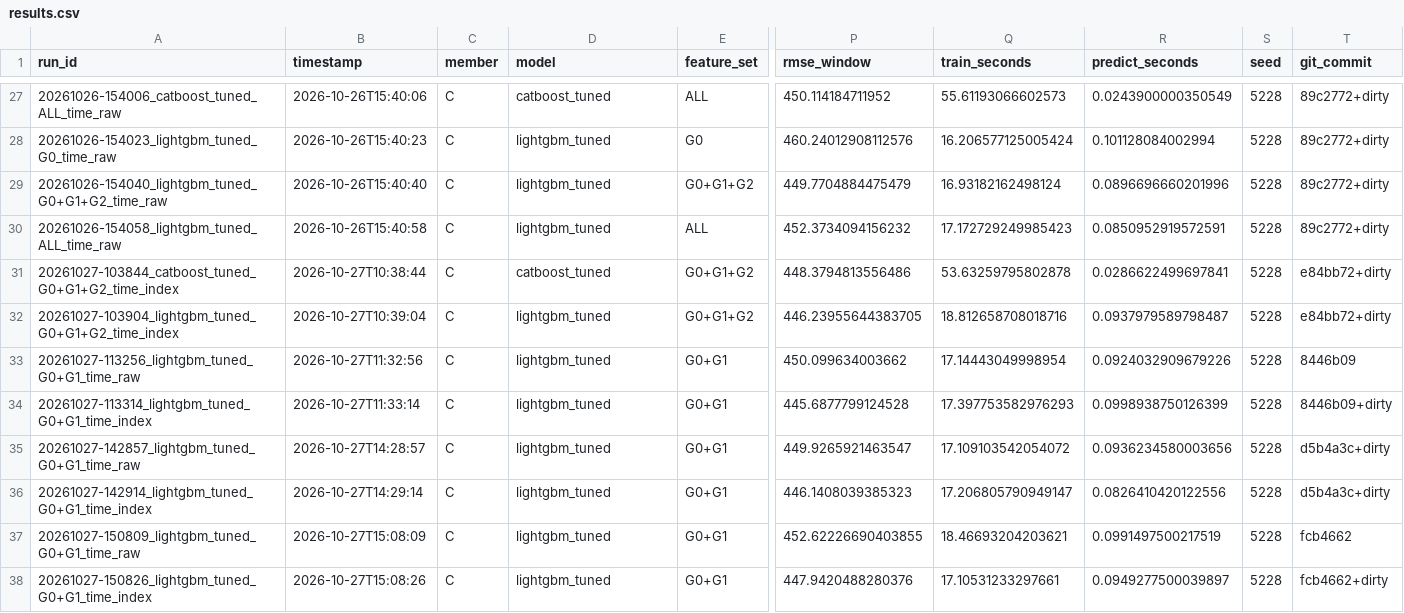
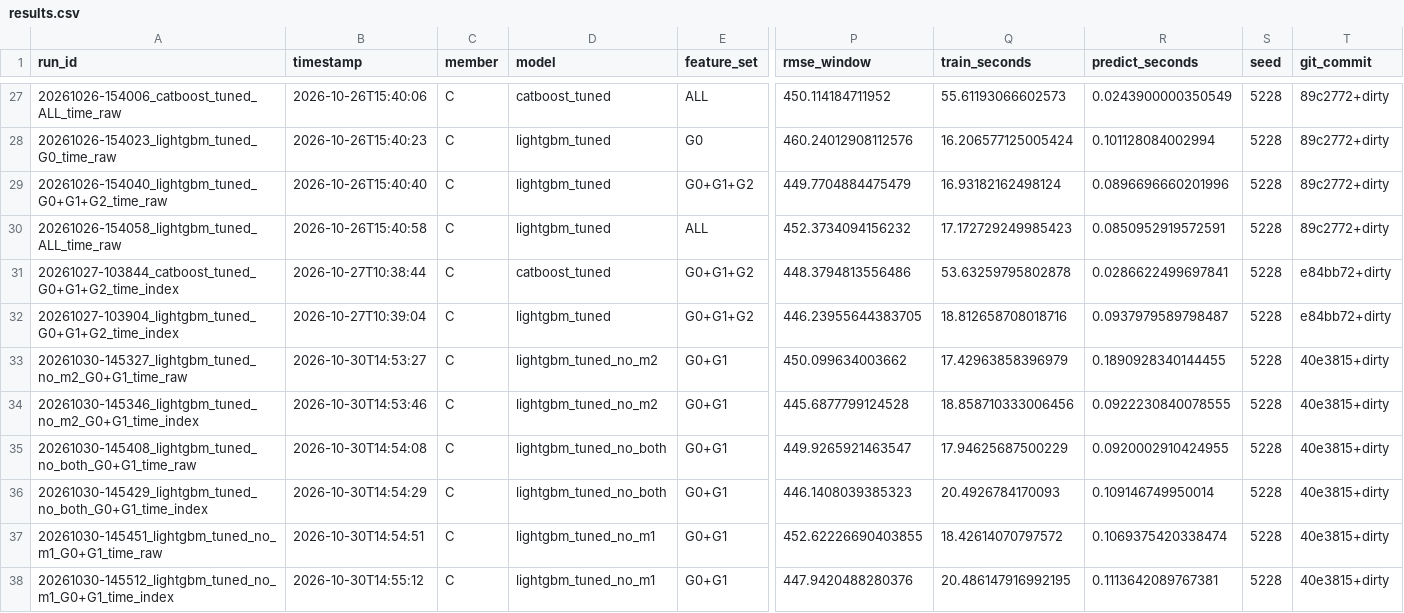
Before and after one commit to Lee-Juntong/CS5228-Project-Singapore-Rent-Prediction, a CSV file: results/results.csv, drawn as a sheet; only a part is shown, gaps mark what is left out; the diff names each change by its address in the sheet, - before the commit and + after, or states it on an @@ line.

Commit message:
fix: log ablation variants under distinct model names
split_comparison() keys on (model, feature_set, target_mode) and ignores notes,
so logging the row-removal runs as lightgbm_tuned let an ablation's time run
overwrite the baseline's in that table - pairing e.g. the M1-removal time RMSE
(452.6) against the baseline random5 window (451.9) instead of the baseline time
RMSE (449.9). Log each variant as lightgbm_tuned_no_<flag> (no_m2 / no_both /
no_m1) so each experiment sits in its own bucket and adding an ablation can never
change the baseline comparison. Re-ran the three ablations under the new names
(identical RMSEs) and removed the stale lightgbm_tuned-named runs. Reported by
teammate review.

```diff
--- a/results/results.csv
+++ b/results/results.csv
-A33 (run_id): 20261027-113256_lightgbm_tuned_G0+G1_time_raw
+A33 (run_id): 20261030-145327_lightgbm_tuned_no_m2_G0+G1_time_raw
-B33 (timestamp): 2026-10-27T11:32:56
+B33 (timestamp): 2026-10-30T14:53:27
-D33:D34 (model): lightgbm_tuned
+D33:D34 (model): lightgbm_tuned_no_m2
-Q33 (train_seconds): 17.14443049998954
+Q33 (train_seconds): 17.42963858396979
-R33 (predict_seconds): 0.0924032909679226
+R33 (predict_seconds): 0.1890928340144455
-T33 (git_commit): 8446b09
+T33 (git_commit): 40e3815+dirty
-A34 (run_id): 20261027-113314_lightgbm_tuned_G0+G1_time_index
+A34 (run_id): 20261030-145346_lightgbm_tuned_no_m2_G0+G1_time_index
-B34 (timestamp): 2026-10-27T11:33:14
+B34 (timestamp): 2026-10-30T14:53:46
-Q34 (train_seconds): 17.397753582976293
+Q34 (train_seconds): 18.858710333006456
-R34 (predict_seconds): 0.0998938750126399
+R34 (predict_seconds): 0.0922230840078555
-T34 (git_commit): 8446b09+dirty
+T34 (git_commit): 40e3815+dirty
-A35 (run_id): 20261027-142857_lightgbm_tuned_G0+G1_time_raw
+A35 (run_id): 20261030-145408_lightgbm_tuned_no_both_G0+G1_time_raw
-B35 (timestamp): 2026-10-27T14:28:57
+B35 (timestamp): 2026-10-30T14:54:08
-D35:D36 (model): lightgbm_tuned
+D35:D36 (model): lightgbm_tuned_no_both
-Q35 (train_seconds): 17.109103542054072
+Q35 (train_seconds): 17.94625687500229
-R35 (predict_seconds): 0.0936234580003656
+R35 (predict_seconds): 0.0920002910424955
-T35:T36 (git_commit): d5b4a3c+dirty
+T35:T36 (git_commit): 40e3815+dirty
-A36 (run_id): 20261027-142914_lightgbm_tuned_G0+G1_time_index
+A36 (run_id): 20261030-145429_lightgbm_tuned_no_both_G0+G1_time_index
-B36 (timestamp): 2026-10-27T14:29:14
+B36 (timestamp): 2026-10-30T14:54:29
-Q36 (train_seconds): 17.206805790949147
+Q36 (train_seconds): 20.4926784170093
-R36 (predict_seconds): 0.0826410420122556
+R36 (predict_seconds): 0.109146749950014
-A37 (run_id): 20261027-150809_lightgbm_tuned_G0+G1_time_raw
+A37 (run_id): 20261030-145451_lightgbm_tuned_no_m1_G0+G1_time_raw
-B37 (timestamp): 2026-10-27T15:08:09
+B37 (timestamp): 2026-10-30T14:54:51
-D37:D38 (model): lightgbm_tuned
+D37:D38 (model): lightgbm_tuned_no_m1
-Q37 (train_seconds): 18.46693204203621
+Q37 (train_seconds): 18.42614070797572
-R37 (predict_seconds): 0.0991497500217519
+R37 (predict_seconds): 0.1069375420338474
-T37 (git_commit): fcb4662
+T37 (git_commit): 40e3815+dirty
-A38 (run_id): 20261027-150826_lightgbm_tuned_G0+G1_time_index
+A38 (run_id): 20261030-145512_lightgbm_tuned_no_m1_G0+G1_time_index
-B38 (timestamp): 2026-10-27T15:08:26
+B38 (timestamp): 2026-10-30T14:55:12
-Q38 (train_seconds): 17.10531233297661
+Q38 (train_seconds): 20.486147916992195
-R38 (predict_seconds): 0.0949277500039897
+R38 (predict_seconds): 0.1113642089767381
-T38 (git_commit): fcb4662+dirty
+T38 (git_commit): 40e3815+dirty
```
Also changed, not shown: 25 other files.
